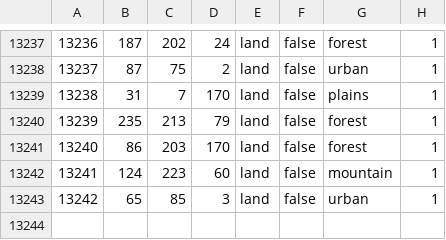
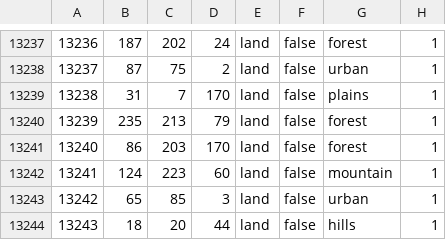
Before and after one commit to MaskedRokho/Axis-Reworked, a CSV file: map/definition.csv, drawn as a sheet; only a part is shown, gaps mark what is left out; the diff names each change by its address in the sheet, - before the commit and + after, or states it on an @@ line.

```diff
--- a/map/definition.csv
+++ b/map/definition.csv
+row 13244: 13243 | 18 | 20 | 44 | land | false | hills | 1
```
Also changed, not shown: 10 other files.
